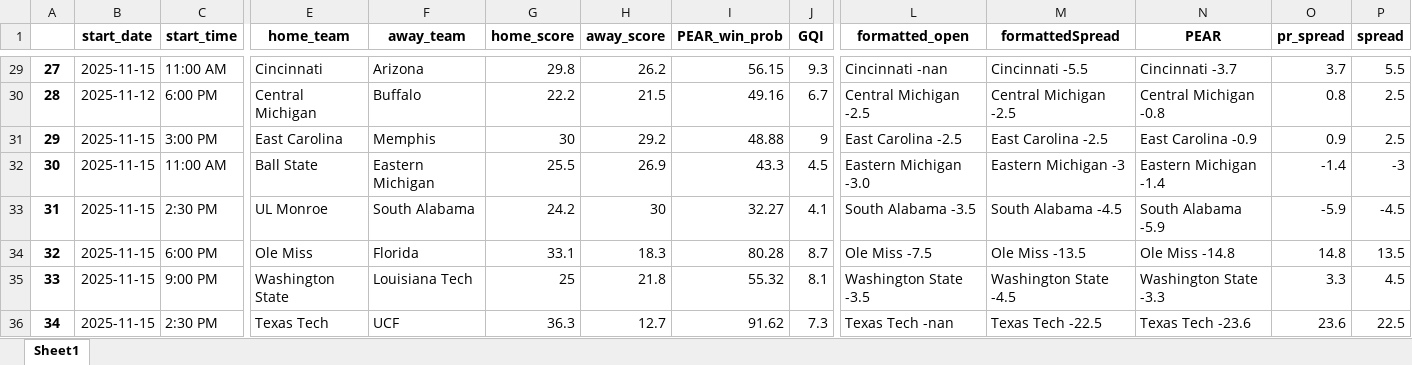
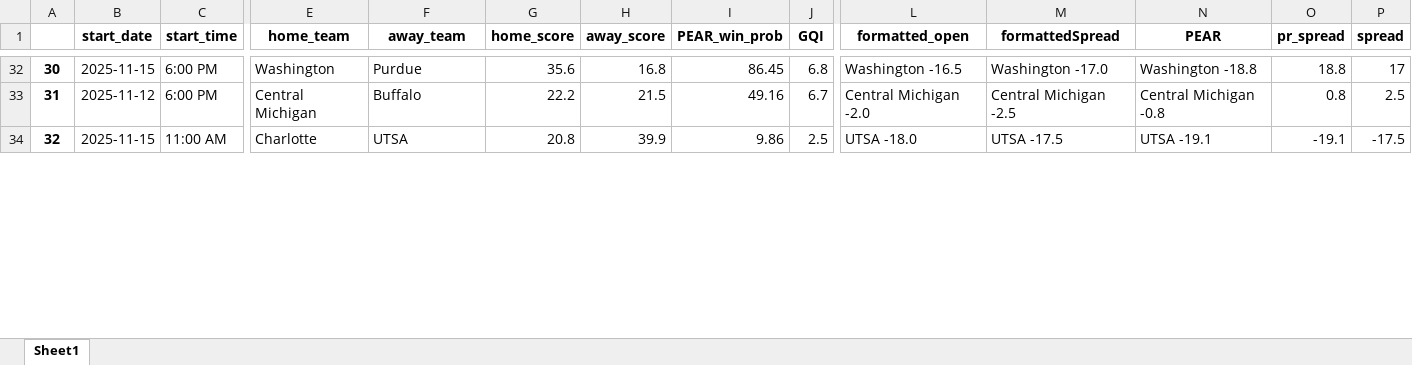
Before and after one commit to Parslinator/PEAR, an Excel workbook: PEAR/PEAR Football/y2025/Spreads/spreads_tracker_week12.xlsx, sheet Sheet1, drawn as a sheet; only a part is shown, gaps mark what is left out; values as stored, in another font and other column widths than the file's, no borders; removed rows and columns are numbered as before the commit, all else as after; rows hold the shown columns only; the diff covers the shown part only; the diff names each change by its address in the sheet, - before the commit and + after, or states it on an @@ line.

Commit message:
updating spreads

```diff
--- a/PEAR/PEAR Football/y2025/Spreads/spreads_tracker_week12.xlsx (sheet Sheet1)
+++ b/PEAR/PEAR Football/y2025/Spreads/spreads_tracker_week12.xlsx (sheet Sheet1)
@@ column A renumbered from row 4 down @@
-C32 (start_time): 11:00 AM
+C32 (start_time): 6:00 PM
-E32 (home_team): Cincinnati
+E32 (home_team): Washington
-F32 (away_team): Arizona
+F32 (away_team): Purdue
-G32 (home_score): 29.8
+G32 (home_score): 35.6
-H32 (away_score): 26.2
+H32 (away_score): 16.8
-I32 (PEAR_win_prob): 56.15
+I32 (PEAR_win_prob): 86.45
-J32 (GQI): 9.3
+J32 (GQI): 6.8
-L32 (formatted_open): Cincinnati -nan
+L32 (formatted_open): Washington -16.5
-M32 (formattedSpread): Cincinnati -5.5
+M32 (formattedSpread): Washington -17.0
-N32 (PEAR): Cincinnati -3.7
+N32 (PEAR): Washington -18.8
-O32 (pr_spread): 3.7
+O32 (pr_spread): 18.8
-P32 (spread): 5.5
+P32 (spread): 17
-L33 (formatted_open): Central Michigan -2.5
+L33 (formatted_open): Central Michigan -2.0
-row 31: 29 | 2025-11-15 | 3:00 PM | East Carolina | Memphis | 30 | 29.2 | 48.88 | 9 | East Carolina -2.5 | East Carolina -2.5 | East Carolina -0.9 | 0.9 | 2.5
-E34 (home_team): Ball State
+E34 (home_team): Charlotte
-F34 (away_team): Eastern Michigan
+F34 (away_team): UTSA
-G34 (home_score): 25.5
+G34 (home_score): 20.8
-H34 (away_score): 26.9
+H34 (away_score): 39.9
-I34 (PEAR_win_prob): 43.3
+I34 (PEAR_win_prob): 9.86
-J34 (GQI): 4.5
+J34 (GQI): 2.5
-L34 (formatted_open): Eastern Michigan -3.0
+L34 (formatted_open): UTSA -18.0
-M34 (formattedSpread): Eastern Michigan -3
+M34 (formattedSpread): UTSA -17.5
-N34 (PEAR): Eastern Michigan -1.4
+N34 (PEAR): UTSA -19.1
-O34 (pr_spread): -1.4
+O34 (pr_spread): -19.1
-P34 (spread): -3
+P34 (spread): -17.5
-row 33: 31 | 2025-11-15 | 2:30 PM | UL Monroe | South Alabama | 24.2 | 30 | 32.27 | 4.1 | South Alabama -3.5 | South Alabama -4.5 | South Alabama -5.9 | -5.9 | -4.5
-row 34: 32 | 2025-11-15 | 6:00 PM | Ole Miss | Florida | 33.1 | 18.3 | 80.28 | 8.7 | Ole Miss -7.5 | Ole Miss -13.5 | Ole Miss -14.8 | 14.8 | 13.5
-row 35: 33 | 2025-11-15 | 9:00 PM | Washington State | Louisiana Tech | 25 | 21.8 | 55.32 | 8.1 | Washington State -3.5 | Washington State -4.5 | Washington State -3.3 | 3.3 | 4.5
-row 36: 34 | 2025-11-15 | 2:30 PM | Texas Tech | UCF | 36.3 | 12.7 | 91.62 | 7.3 | Texas Tech -nan | Texas Tech -22.5 | Texas Tech -23.6 | 23.6 | 22.5
```
Also changed, not shown: 30 added rows, 26 removed rows and 71 edited cells elsewhere in this sheet.
